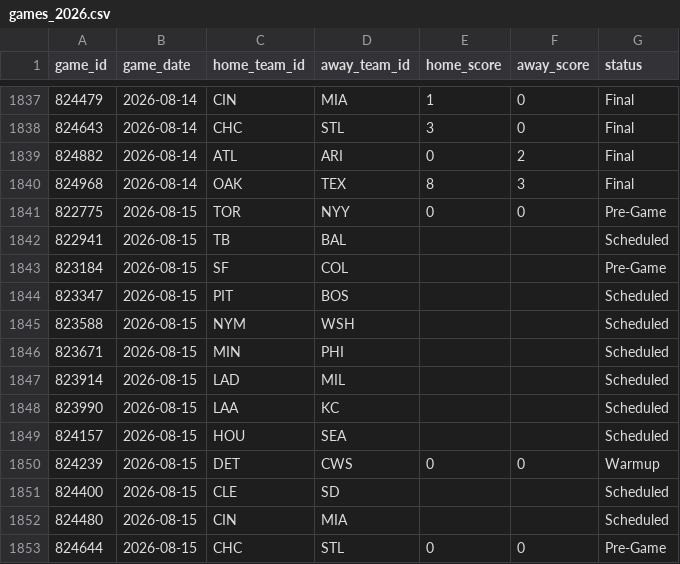
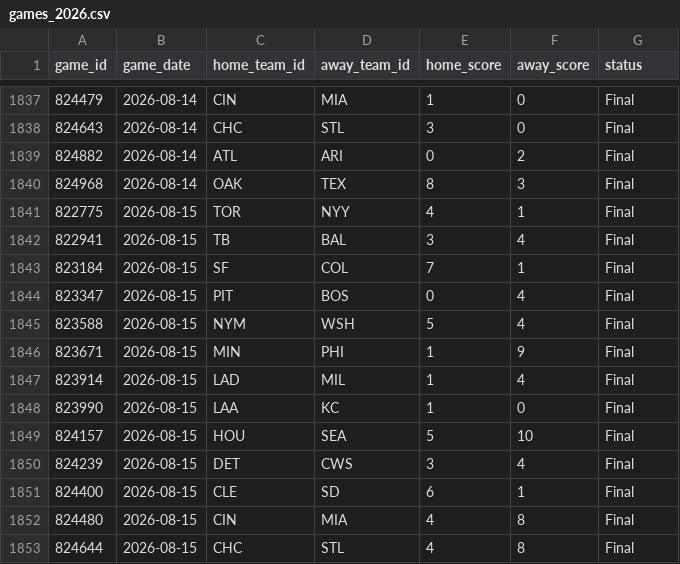
Before and after one commit to gigadon/Thats-Baseball, a CSV file: data/games_2026.csv, drawn as a sheet; only a part is shown, gaps mark what is left out; the diff covers the shown part only.

```diff
--- a/data/games_2026.csv
+++ b/data/games_2026.csv
@@ -1840,14 +1840,14 @@ game_id,game_date,home_team_id,away_team_id,home_score,away_score,status
 824968,2026-08-14,OAK,TEX,8,3,Final
-822775,2026-08-15,TOR,NYY,0,0,Pre-Game
-822941,2026-08-15,TB,BAL,,,Scheduled
-823184,2026-08-15,SF,COL,,,Pre-Game
-823347,2026-08-15,PIT,BOS,,,Scheduled
-823588,2026-08-15,NYM,WSH,,,Scheduled
-823671,2026-08-15,MIN,PHI,,,Scheduled
-823914,2026-08-15,LAD,MIL,,,Scheduled
-823990,2026-08-15,LAA,KC,,,Scheduled
-824157,2026-08-15,HOU,SEA,,,Scheduled
-824239,2026-08-15,DET,CWS,0,0,Warmup
-824400,2026-08-15,CLE,SD,,,Scheduled
-824480,2026-08-15,CIN,MIA,,,Scheduled
-824644,2026-08-15,CHC,STL,0,0,Pre-Game
+822775,2026-08-15,TOR,NYY,4,1,Final
+822941,2026-08-15,TB,BAL,3,4,Final
+823184,2026-08-15,SF,COL,7,1,Final
+823347,2026-08-15,PIT,BOS,0,4,Final
+823588,2026-08-15,NYM,WSH,5,4,Final
+823671,2026-08-15,MIN,PHI,1,9,Final
+823914,2026-08-15,LAD,MIL,1,4,Final
+823990,2026-08-15,LAA,KC,1,0,Final
+824157,2026-08-15,HOU,SEA,5,10,Final
+824239,2026-08-15,DET,CWS,3,4,Final
+824400,2026-08-15,CLE,SD,6,1,Final
+824480,2026-08-15,CIN,MIA,4,8,Final
+824644,2026-08-15,CHC,STL,4,8,Final
```
Also changed, not shown: 15 added rows and 6 edited cells elsewhere in this file, data/odds_history.csv, 8 other files.
